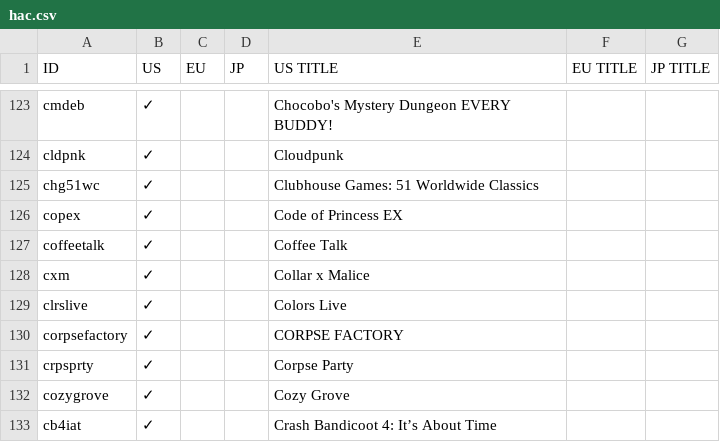
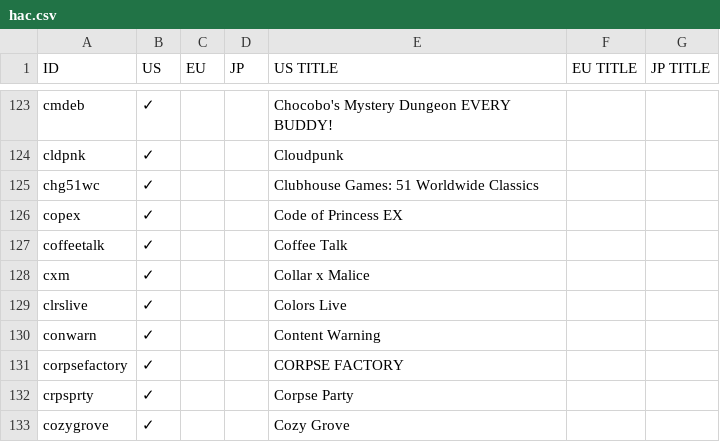
Before and after one commit to ninstar/Rich-Presence-U-DB, a CSV file: titles/hac.csv, drawn as a sheet; only a part is shown, gaps mark what is left out; the shorter side is filled out with more unchanged rows; the diff names each change by its address in the sheet, - before the commit and + after, or states it on an @@ line.

Commit message:
Update hac.csv

```diff
--- a/titles/hac.csv
+++ b/titles/hac.csv
+row 130: conwarn | ✓ |  |  | Content Warning
```
